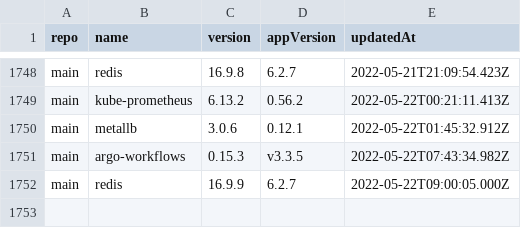
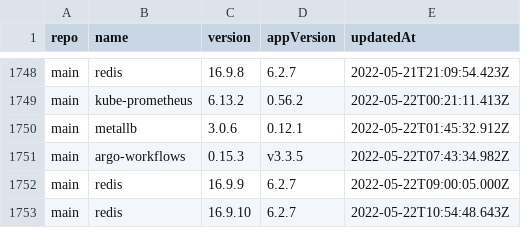
Before and after one commit to wenerme/charts, a CSV file: CHANGELOG.csv, drawn as a sheet; only a part is shown, gaps mark what is left out; the diff names each change by its address in the sheet, - before the commit and + after, or states it on an @@ line.

```diff
--- a/CHANGELOG.csv
+++ b/CHANGELOG.csv
+row 1753: main | redis | 16.9.10 | 6.2.7 | 2022-05-22T10:54:48.643Z
```
Also changed, not shown: 2 other files.
